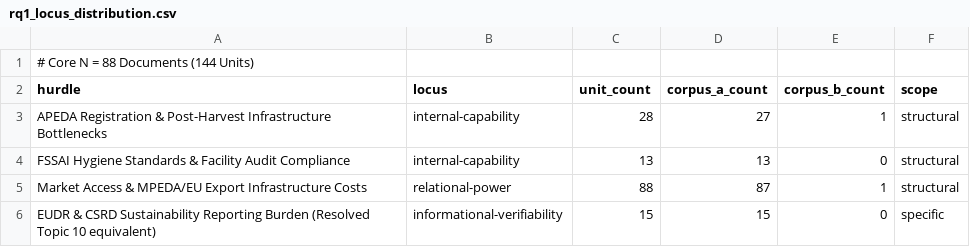
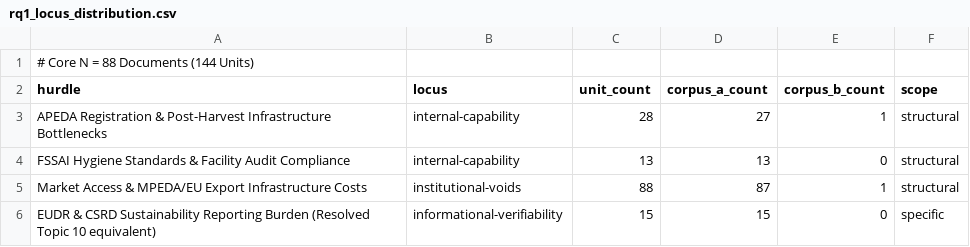
Before and after one commit to ayush-roy-21/agri-food-supplychain, a CSV file: data/results/rq1_locus_distribution.csv, drawn as a sheet.

Commit message:
Update rq1_locus_distribution: Market Access assigned to institutional-voids locus.

```diff
--- a/data/results/rq1_locus_distribution.csv
+++ b/data/results/rq1_locus_distribution.csv
@@ -4,3 +4,3 @@ APEDA Registration & Post-Harvest Infrastructure Bottlenecks,internal-capability
 FSSAI Hygiene Standards & Facility Audit Compliance,internal-capability,13,13,0,structural
-Market Access & MPEDA/EU Export Infrastructure Costs,relational-power,88,87,1,structural
+Market Access & MPEDA/EU Export Infrastructure Costs,institutional-voids,88,87,1,structural
 EUDR & CSRD Sustainability Reporting Burden (Resolved Topic 10 equivalent),informational-verifiability,15,15,0,specific
```
